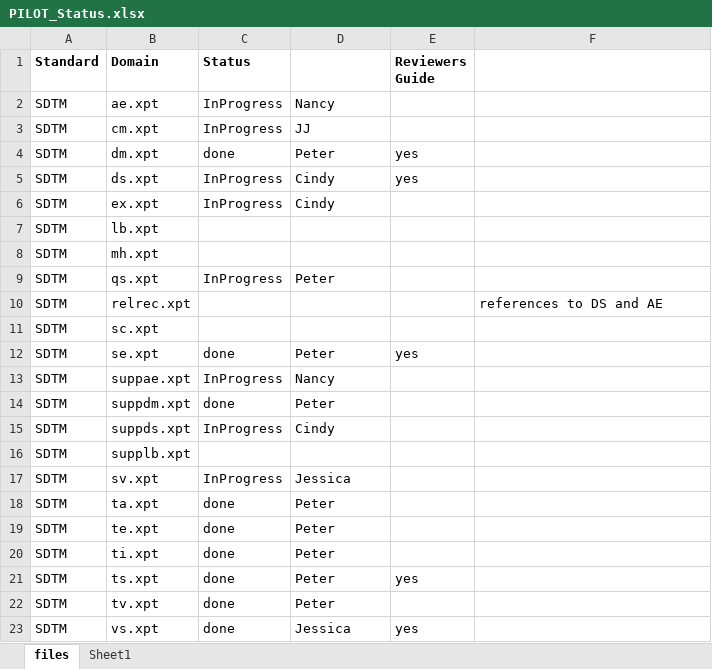
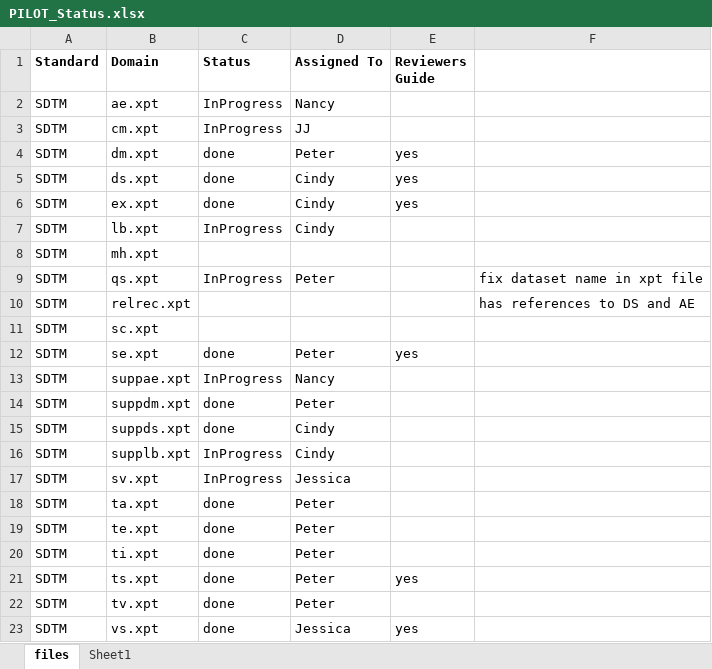
Before and after one commit to mtandp/TestDataFactory, an Excel workbook: PILOT_Status.xlsx, sheet files, drawn as a sheet; only a part is shown; values as stored, in another font and other column widths than the file's, no borders; the diff names each change by its address in the sheet, - before the commit and + after, or states it on an @@ line.

Commit message:
status as of 4-may-2017

```diff
--- a/PILOT_Status.xlsx (sheet files)
+++ b/PILOT_Status.xlsx (sheet files)
-D1: (empty)
+D1: Assigned To
-C5:C6 (Status): InProgress
+C5:C6 (Status): done
-E6 (Reviewers Guide): (empty)
+E6 (Reviewers Guide): yes
-C7 (Status): (empty)
+C7 (Status): InProgress
-D7 (Assigned To): (empty)
+D7 (Assigned To): Cindy
-F9: (empty)
+F9: fix dataset name in xpt file
-F10: references to DS and AE
+F10: has references to DS and AE
-C15 (Status): InProgress
+C15 (Status): done
-C16 (Status): (empty)
+C16 (Status): InProgress
-D16 (Assigned To): (empty)
+D16 (Assigned To): Cindy
```
